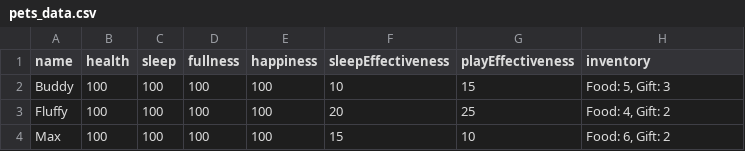
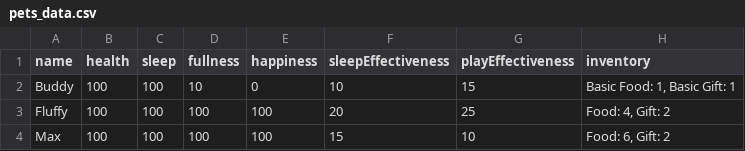
Before and after one commit to trinhee/Palmodorable-Pals, a CSV file: data_handling/pets_data.csv, drawn as a sheet; the diff names each change by its address in the sheet, - before the commit and + after, or states it on an @@ line.

```diff
--- a/data_handling/pets_data.csv
+++ b/data_handling/pets_data.csv
-D2 (fullness): 100
+D2 (fullness): 10
-E2 (happiness): 100
+E2 (happiness): 0
-H2 (inventory): Food: 5, Gift: 3
+H2 (inventory): Basic Food: 1, Basic Gift: 1
```
Also changed, not shown: 32 other files.
